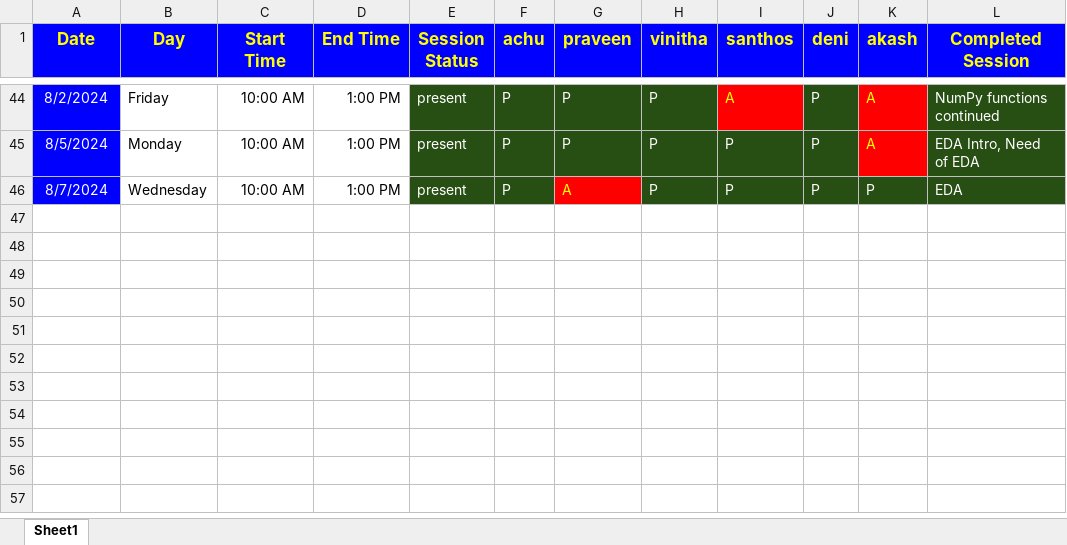
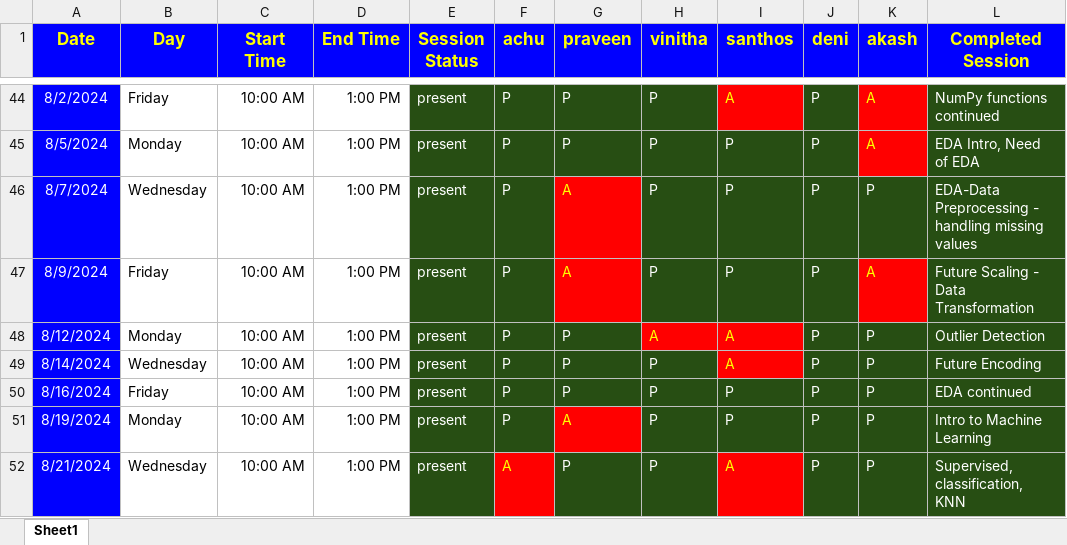
Before and after one commit to karthickag04/MDAD, an Excel workbook: sessions_completed.xlsx, sheet Sheet1, drawn as a sheet; only a part is shown, gaps mark what is left out; values as stored, in another font and other column widths than the file's, no borders; the diff names each change by its address in the sheet, - before the commit and + after, or states it on an @@ line.

Commit message:
updated session files

```diff
--- a/sessions_completed.xlsx (sheet Sheet1)
+++ b/sessions_completed.xlsx (sheet Sheet1)
-L46 (Completed Session): EDA
+L46 (Completed Session): EDA-Data Preprocessing - handling missing values
+row 47: 8/9/2024 | Friday | 10:00 AM | 1:00 PM | present | P | A | P | P | P | A | Future Scaling - Data Transformation
+row 48: 8/12/2024 | Monday | 10:00 AM | 1:00 PM | present | P | P | A | A | P | P | Outlier Detection
+row 49: 8/14/2024 | Wednesday | 10:00 AM | 1:00 PM | present | P | P | P | A | P | P | Future Encoding
+row 50: 8/16/2024 | Friday | 10:00 AM | 1:00 PM | present | P | P | P | P | P | P | EDA continued
+row 51: 8/19/2024 | Monday | 10:00 AM | 1:00 PM | present | P | A | P | P | P | P | Intro to Machine Learning
+row 52: 8/21/2024 | Wednesday | 10:00 AM | 1:00 PM | present | A | P | P | A | P | P | Supervised, classification, KNN
```
